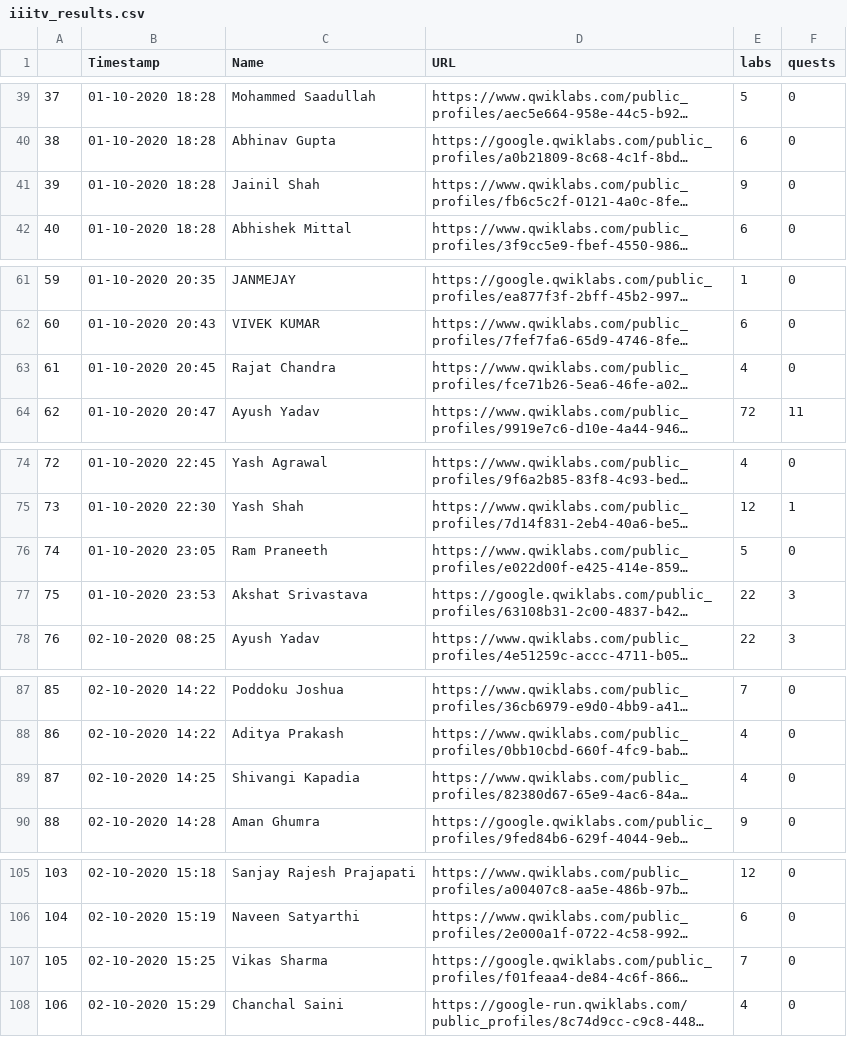
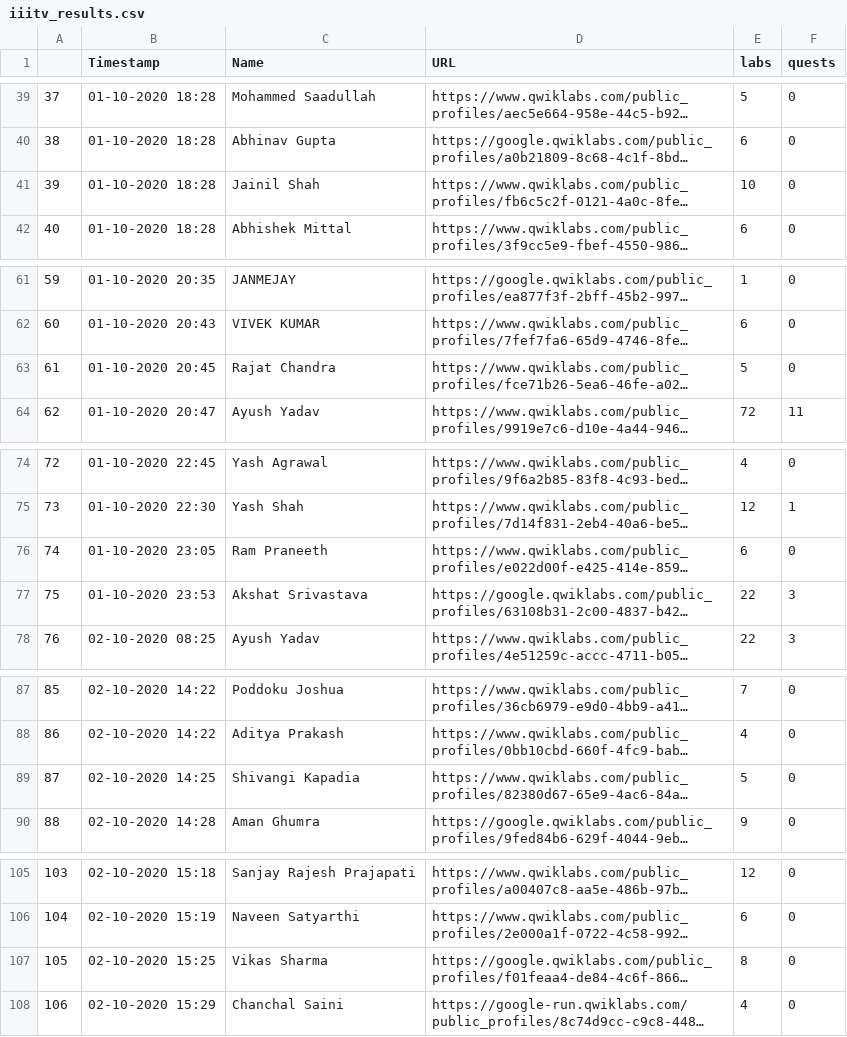
Before and after one commit to TanmayAmbadkar/gccc-dashboard, a CSV file: media/csv/iiitv_results.csv, drawn as a sheet; only a part is shown, gaps mark what is left out; long unchanged cells end in …; the diff covers the shown part only; the diff names each change by its address in the sheet, - before the commit and + after, or states it on an @@ line.

```diff
--- a/media/csv/iiitv_results.csv
+++ b/media/csv/iiitv_results.csv
-E41 (labs): 9
+E41 (labs): 10
-E63 (labs): 4
+E63 (labs): 5
-E76 (labs): 5
+E76 (labs): 6
-E89 (labs): 4
+E89 (labs): 5
-E107 (labs): 7
+E107 (labs): 8
```
Also changed, not shown: 11 edited cells elsewhere in this file, 13 other files.
